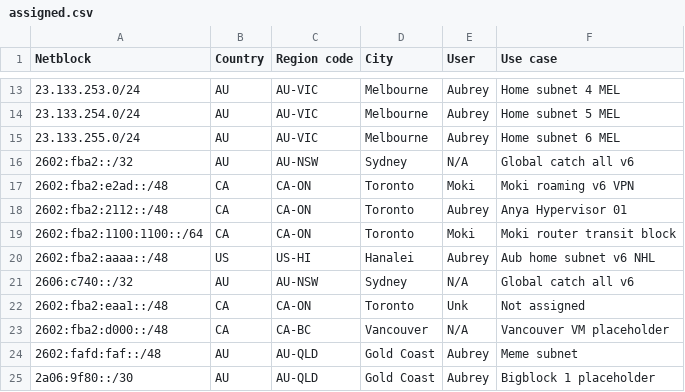
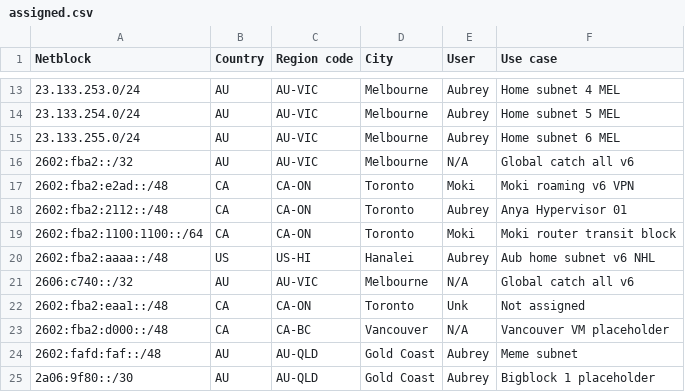
Before and after one commit to Chromatic-Garden-Sites/beakonet, a CSV file: netinfo/assigned.csv, drawn as a sheet; only a part is shown, gaps mark what is left out.

Commit message:
Update assigned.csv

```diff
--- a/netinfo/assigned.csv
+++ b/netinfo/assigned.csv
@@ -15,3 +15,3 @@ Netblock,Country,Region code,City,User,Use case,
 23.133.255.0/24,AU,AU-VIC,Melbourne,Aubrey,Home subnet 6 MEL,
-2602:fba2::/32,AU,AU-NSW,Sydney,N/A,Global catch all v6,
+2602:fba2::/32,AU,AU-VIC,Melbourne,N/A,Global catch all v6,
 2602:fba2:e2ad::/48,CA,CA-ON,Toronto,Moki,Moki roaming v6 VPN,
@@ -20,3 +20,3 @@ Netblock,Country,Region code,City,User,Use case,
 2602:fba2:aaaa::/48,US,US-HI,Hanalei,Aubrey,Aub home subnet v6 NHL,
-2606:c740::/32,AU,AU-NSW,Sydney,N/A,Global catch all v6,
+2606:c740::/32,AU,AU-VIC,Melbourne,N/A,Global catch all v6,
 2602:fba2:eaa1::/48,CA,CA-ON,Toronto,Unk,Not assigned,
```
